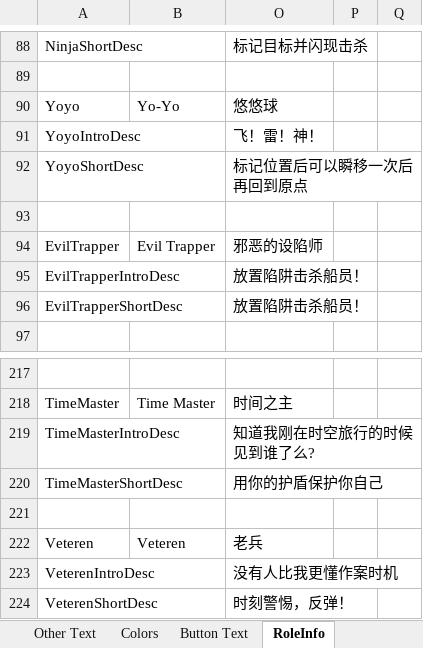
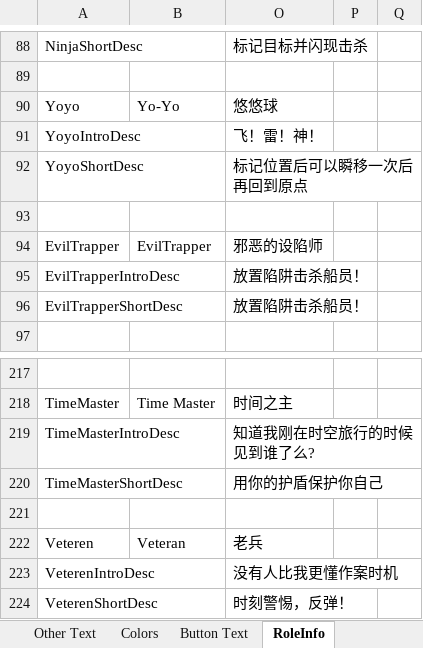
Before and after one commit to mxyx-club/TheOtherUs-Edited, an Excel workbook: Strings.xlsx, sheet RoleInfo, drawn as a sheet; only a part is shown, gaps mark what is left out; values as stored, in another font and other column widths than the file's, no borders; the diff names each change by its address in the sheet, - before the commit and + after, or states it on an @@ line.

```diff
--- a/Strings.xlsx (sheet RoleInfo)
+++ b/Strings.xlsx (sheet RoleInfo)
-B94: Evil Trapper
+B94: EvilTrapper
-B222: Veteren
+B222: Veteran
```
Also changed, not shown: sheet Options, 1 other file.
